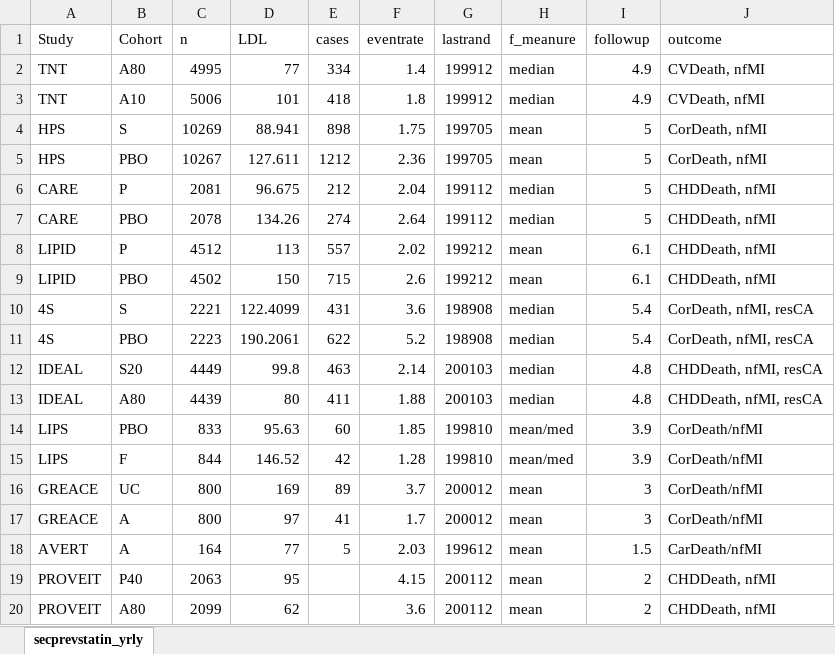
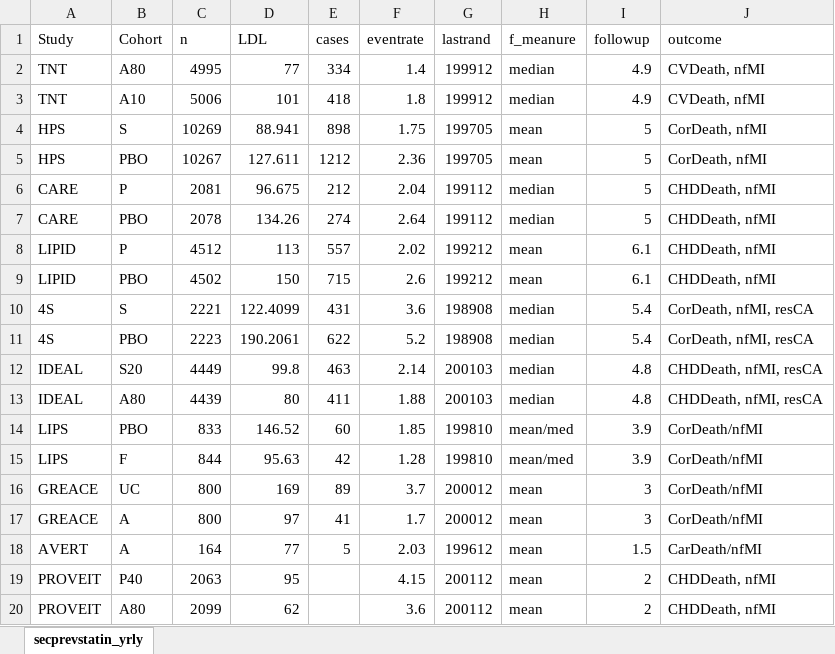
Before and after one commit to connerpharmd/LDLCVE, an Excel workbook: secprevstatin_yrly.xlsx, sheet secprevstatin_yrly, drawn as a sheet; values as stored, in another font and other column widths than the file's, no borders; the diff names each change by its address in the sheet, - before the commit and + after, or states it on an @@ line.

```diff
--- a/secprevstatin_yrly.xlsx (sheet secprevstatin_yrly)
+++ b/secprevstatin_yrly.xlsx (sheet secprevstatin_yrly)
-D14 (LDL): 95.63
+D14 (LDL): 146.52
-D15 (LDL): 146.52
+D15 (LDL): 95.63
```
Also changed, not shown: 1 other file.
